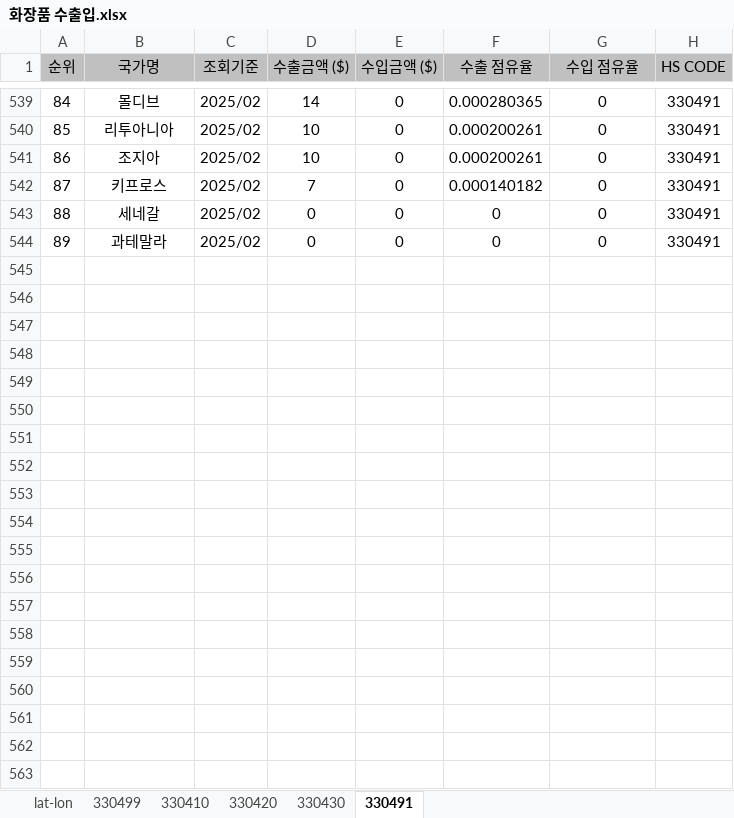
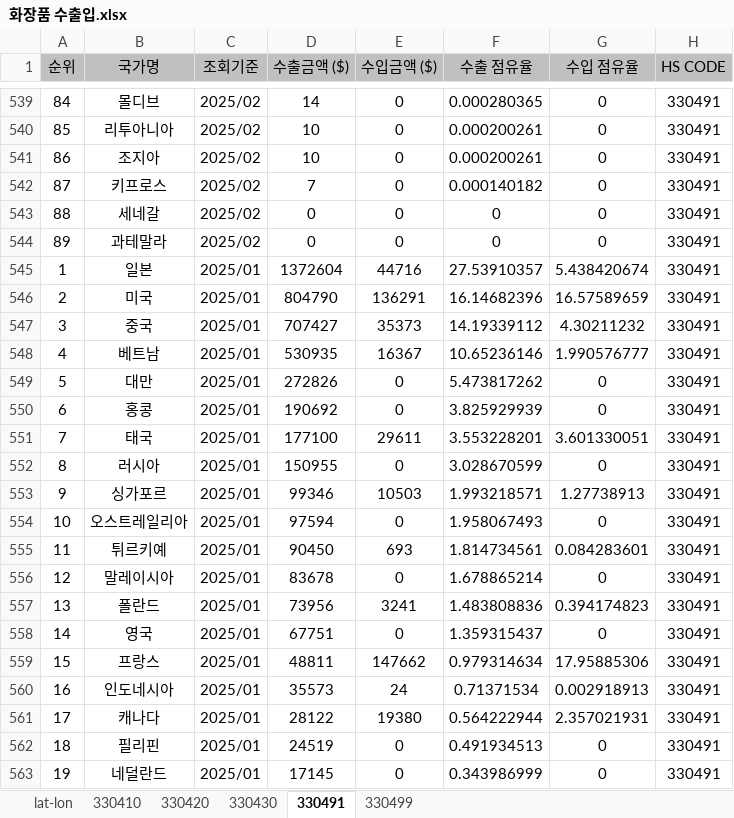
Before and after one commit to umulum/k-beauty-direct, an Excel workbook: data/화장품 수출입.xlsx, sheet 330491, drawn as a sheet; only a part is shown, gaps mark what is left out; values as stored, in another font and other column widths than the file's, no borders; the diff covers the shown part only; the diff names each change by its address in the sheet, - before the commit and + after, or states it on an @@ line.

```diff
--- a/data/화장품 수출입.xlsx (sheet 330491)
+++ b/data/화장품 수출입.xlsx (sheet 330491)
@@ sheet tab order changed: lat-lon | 330410 | 330420 | 330430 | 330491 | 330499 @@
+row 545: 1 | 일본 | 2025/01 | 1372604 | 44716 | 27.53910357 | 5.438420674 | 330491
+row 546: 2 | 미국 | 2025/01 | 804790 | 136291 | 16.14682396 | 16.57589659 | 330491
+row 547: 3 | 중국 | 2025/01 | 707427 | 35373 | 14.19339112 | 4.30211232 | 330491
+row 548: 4 | 베트남 | 2025/01 | 530935 | 16367 | 10.65236146 | 1.990576777 | 330491
+row 549: 5 | 대만 | 2025/01 | 272826 | 0 | 5.473817262 | 0 | 330491
+row 550: 6 | 홍콩 | 2025/01 | 190692 | 0 | 3.825929939 | 0 | 330491
+row 551: 7 | 태국 | 2025/01 | 177100 | 29611 | 3.553228201 | 3.601330051 | 330491
+row 552: 8 | 러시아 | 2025/01 | 150955 | 0 | 3.028670599 | 0 | 330491
+row 553: 9 | 싱가포르 | 2025/01 | 99346 | 10503 | 1.993218571 | 1.27738913 | 330491
+row 554: 10 | 오스트레일리아 | 2025/01 | 97594 | 0 | 1.958067493 | 0 | 330491
+row 555: 11 | 튀르키예 | 2025/01 | 90450 | 693 | 1.814734561 | 0.084283601 | 330491
+row 556: 12 | 말레이시아 | 2025/01 | 83678 | 0 | 1.678865214 | 0 | 330491
+row 557: 13 | 폴란드 | 2025/01 | 73956 | 3241 | 1.483808836 | 0.394174823 | 330491
+row 558: 14 | 영국 | 2025/01 | 67751 | 0 | 1.359315437 | 0 | 330491
+row 559: 15 | 프랑스 | 2025/01 | 48811 | 147662 | 0.979314634 | 17.95885306 | 330491
+row 560: 16 | 인도네시아 | 2025/01 | 35573 | 24 | 0.71371534 | 0.002918913 | 330491
+row 561: 17 | 캐나다 | 2025/01 | 28122 | 19380 | 0.564222944 | 2.357021931 | 330491
+row 562: 18 | 필리핀 | 2025/01 | 24519 | 0 | 0.491934513 | 0 | 330491
+row 563: 19 | 네덜란드 | 2025/01 | 17145 | 0 | 0.343986999 | 0 | 330491
```
Also changed, not shown: 65 added rows elsewhere in this sheet, sheet 330499, sheet 330410, sheet 330420, sheet 330430, 2 other files.
